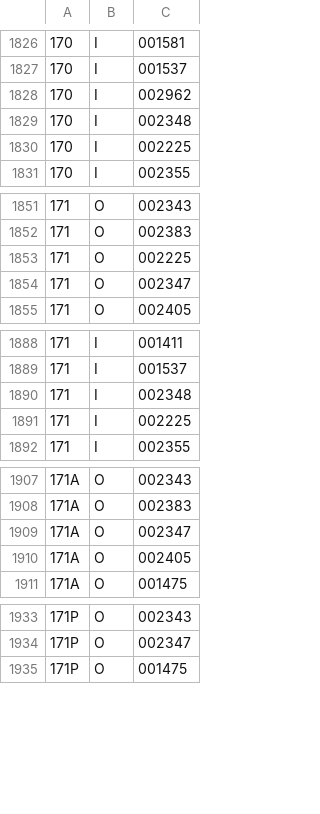
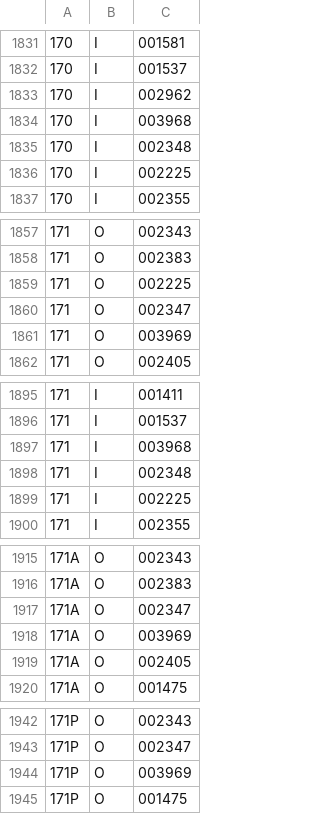
Before and after one commit to emils288/kmb-ctb-data, a CSV file: ctb_rs.csv, drawn as a sheet; only a part is shown, gaps mark what is left out; the diff covers the shown part only.

```diff
--- a/ctb_rs.csv
+++ b/ctb_rs.csv
@@ -1828,2 +1833,3 @@
 170,I,002962
+170,I,003968
 170,I,002348
@@ -1854,2 +1860,3 @@
 171,O,002347
+171,O,003969
 171,O,002405
@@ -1889,2 +1896,3 @@
 171,I,001537
+171,I,003968
 171,I,002348
@@ -1909,2 +1917,3 @@
 171A,O,002347
+171A,O,003969
 171A,O,002405
@@ -1934,2 +1943,3 @@
 171P,O,002347
+171P,O,003969
 171P,O,001475
```
Also changed, not shown: 56 added rows elsewhere in this file.
